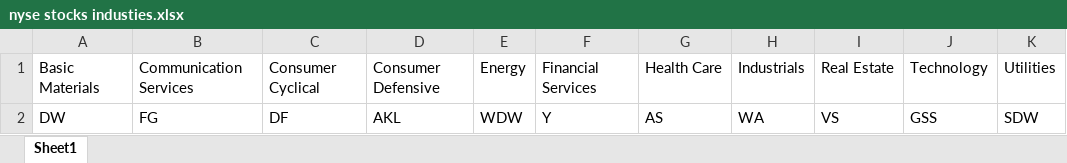
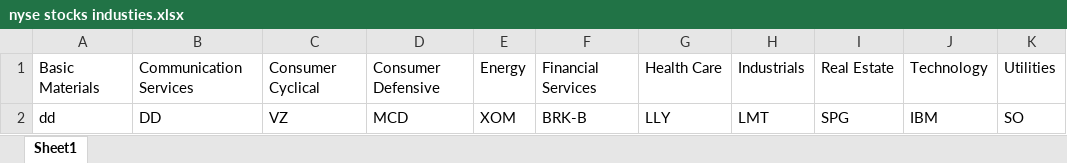
Before and after one commit to siwelbackwards/portfolio-dashboard, an Excel workbook: nyse stocks industies.xlsx, sheet Sheet1, drawn as a sheet; values as stored, in another font and other column widths than the file's, no borders; removed rows and columns are numbered as before the commit, all else as after; the diff names each change by its address in the sheet, - before the commit and + after, or states it on an @@ line.

Commit message:
Add files via upload

```diff
--- a/nyse stocks industies.xlsx (sheet Sheet1)
+++ b/nyse stocks industies.xlsx (sheet Sheet1)
-row 2: DW | FG | DF | AKL | WDW | Y | AS | WA | VS | GSS | SDW
+row 2: dd | DD | VZ | MCD | XOM | BRK-B | LLY | LMT | SPG | IBM | SO
```
